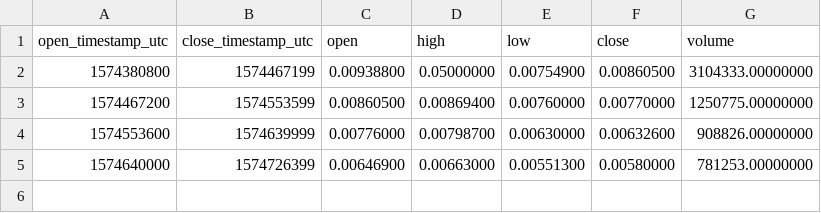
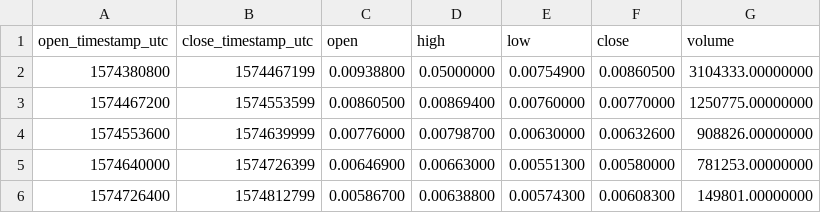
Before and after one commit to cryptobigbro/binance-CTXCBNB, a CSV file: binance-CTXCBNB-1d.csv, drawn as a sheet; the diff names each change by its address in the sheet, - before the commit and + after, or states it on an @@ line.

```diff
--- a/binance-CTXCBNB-1d.csv
+++ b/binance-CTXCBNB-1d.csv
+row 6: 1574726400 | 1574812799 | 0.00586700 | 0.00638800 | 0.00574300 | 0.00608300 | 149801.00000000
```
Also changed, not shown: binance-CTXCBNB-1h.csv, 1 other file.
